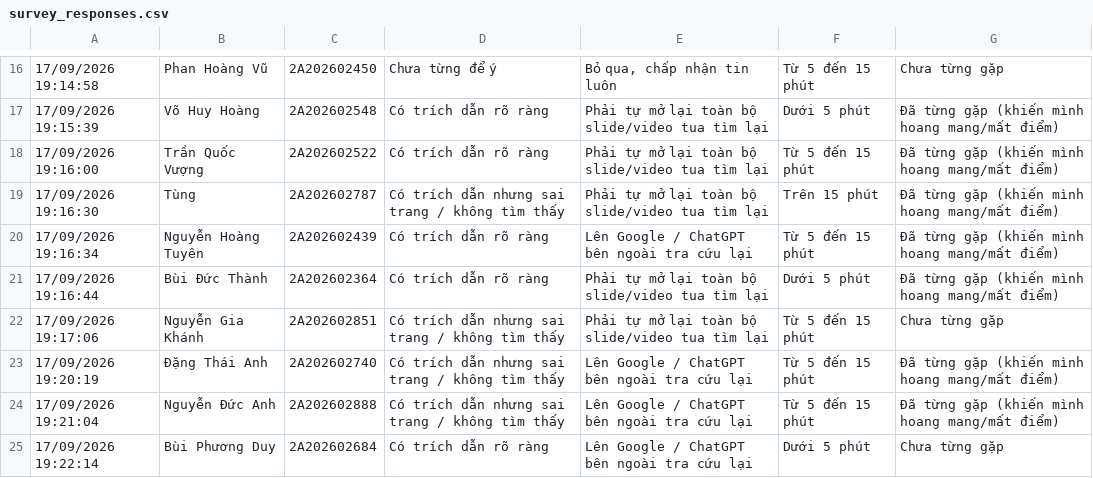
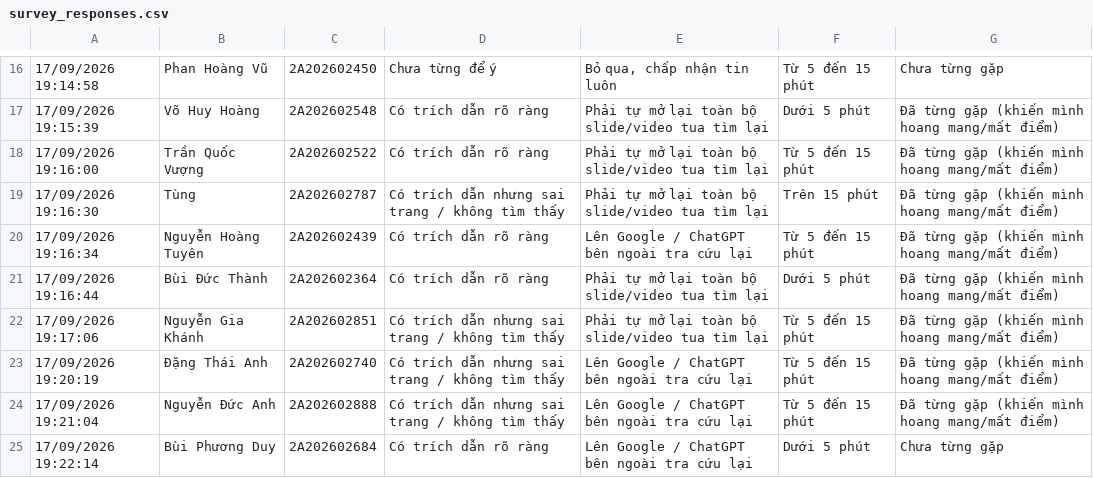
Before and after one commit to dawnmoriaty/K4-3B-E403-BDKT, a CSV file: validation/survey_responses.csv, drawn as a sheet; only a part is shown, gaps mark what is left out; the diff names each change by its address in the sheet, - before the commit and + after, or states it on an @@ line.

```diff
--- a/validation/survey_responses.csv
+++ b/validation/survey_responses.csv
-G22: Chưa từng gặp
+G22: Đã từng gặp (khiến mình hoang mang/mất điểm)
```
Also changed, not shown: 1 other file.
